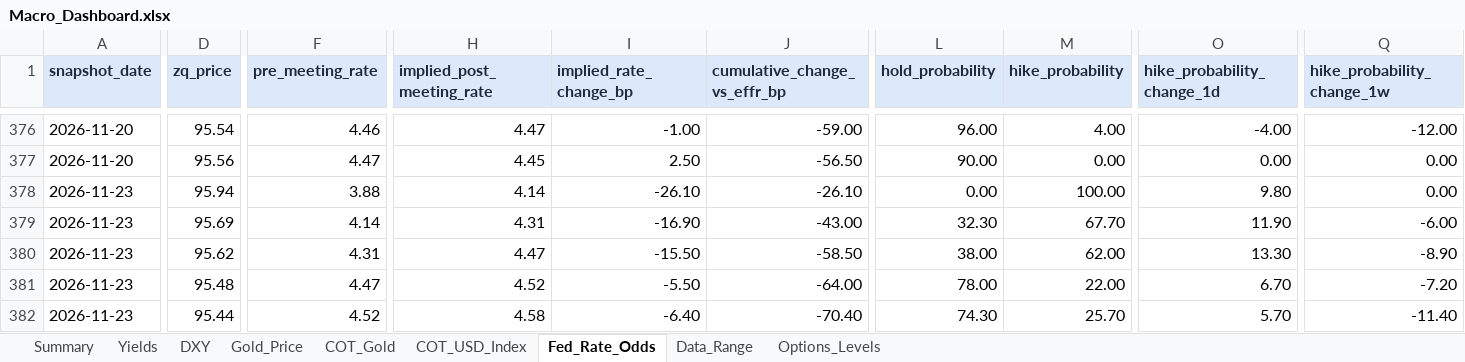
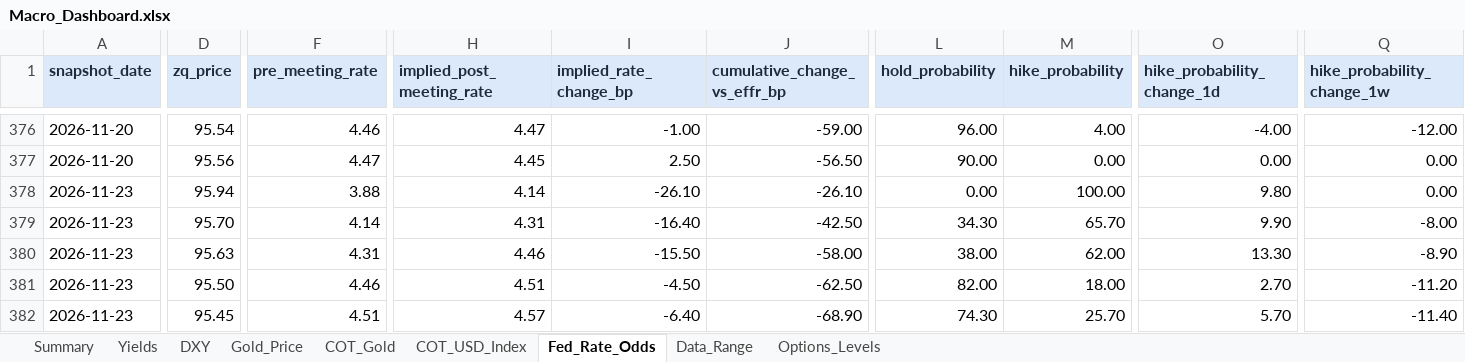
Before and after one commit to velourofficialdev/macro-dashboard, an Excel workbook: Macro_Dashboard.xlsx, sheet Fed_Rate_Odds, drawn as a sheet; only a part is shown, gaps mark what is left out; values as stored, in another font and other column widths than the file's, no borders; the diff covers the shown part only; the diff names each change by its address in the sheet, - before the commit and + after, or states it on an @@ line.

```diff
--- a/Macro_Dashboard.xlsx (sheet Fed_Rate_Odds)
+++ b/Macro_Dashboard.xlsx (sheet Fed_Rate_Odds)
-D379 (zq_price): 95.69
+D379 (zq_price): 95.70
-I379 (implied_rate_change_bp): -16.90
+I379 (implied_rate_change_bp): -16.40
-J379 (cumulative_change_vs_effr_bp): -43.00
+J379 (cumulative_change_vs_effr_bp): -42.50
-L379 (hold_probability): 32.30
+L379 (hold_probability): 34.30
-M379 (hike_probability): 67.70
+M379 (hike_probability): 65.70
-O379 (hike_probability_change_1d): 11.90
+O379 (hike_probability_change_1d): 9.90
-Q379 (hike_probability_change_1w): -6.00
+Q379 (hike_probability_change_1w): -8.00
-D380 (zq_price): 95.62
+D380 (zq_price): 95.63
-H380 (implied_post_meeting_rate): 4.47
+H380 (implied_post_meeting_rate): 4.46
-J380 (cumulative_change_vs_effr_bp): -58.50
+J380 (cumulative_change_vs_effr_bp): -58.00
-D381 (zq_price): 95.48
+D381 (zq_price): 95.50
-F381 (pre_meeting_rate): 4.47
+F381 (pre_meeting_rate): 4.46
-H381 (implied_post_meeting_rate): 4.52
+H381 (implied_post_meeting_rate): 4.51
-I381 (implied_rate_change_bp): -5.50
+I381 (implied_rate_change_bp): -4.50
-J381 (cumulative_change_vs_effr_bp): -64.00
+J381 (cumulative_change_vs_effr_bp): -62.50
-L381 (hold_probability): 78.00
+L381 (hold_probability): 82.00
-M381 (hike_probability): 22.00
+M381 (hike_probability): 18.00
-O381 (hike_probability_change_1d): 6.70
+O381 (hike_probability_change_1d): 2.70
-Q381 (hike_probability_change_1w): -7.20
+Q381 (hike_probability_change_1w): -11.20
-D382 (zq_price): 95.44
+D382 (zq_price): 95.45
-F382 (pre_meeting_rate): 4.52
+F382 (pre_meeting_rate): 4.51
-H382 (implied_post_meeting_rate): 4.58
+H382 (implied_post_meeting_rate): 4.57
-J382 (cumulative_change_vs_effr_bp): -70.40
+J382 (cumulative_change_vs_effr_bp): -68.90
```
Also changed, not shown: 25 edited cells elsewhere in this sheet, sheet Data_Range, 1 other file.
